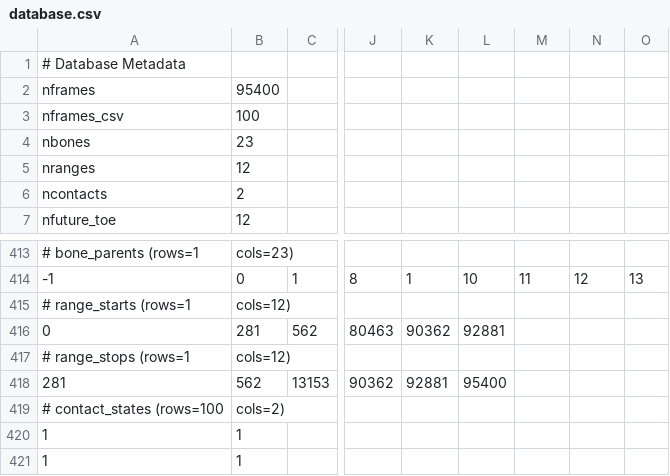
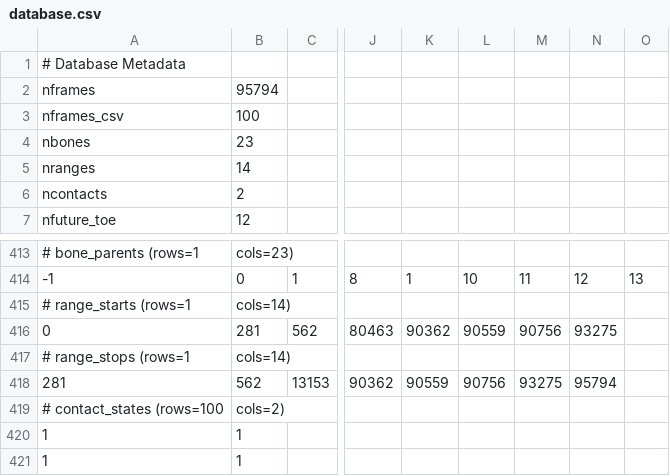
Before and after one commit to Frmeta/learned-motion-matching, a CSV file: resources/bin/database.csv, drawn as a sheet; only a part is shown, gaps mark what is left out; the diff names each change by its address in the sheet, - before the commit and + after, or states it on an @@ line.

```diff
--- a/resources/bin/database.csv
+++ b/resources/bin/database.csv
-B2: 95400
+B2: 95794
-B5: 12
+B5: 14
-B415: cols=12)
+B415: cols=14)
-L416: 92881
+L416: 90559
-M416: (empty)
+M416: 90756
-N416: (empty)
+N416: 93275
-B417: cols=12)
+B417: cols=14)
-K418: 92881
+K418: 90559
-L418: 95400
+L418: 90756
-M418: (empty)
+M418: 93275
-N418: (empty)
+N418: 95794
```
Also changed, not shown: 3 other files.
